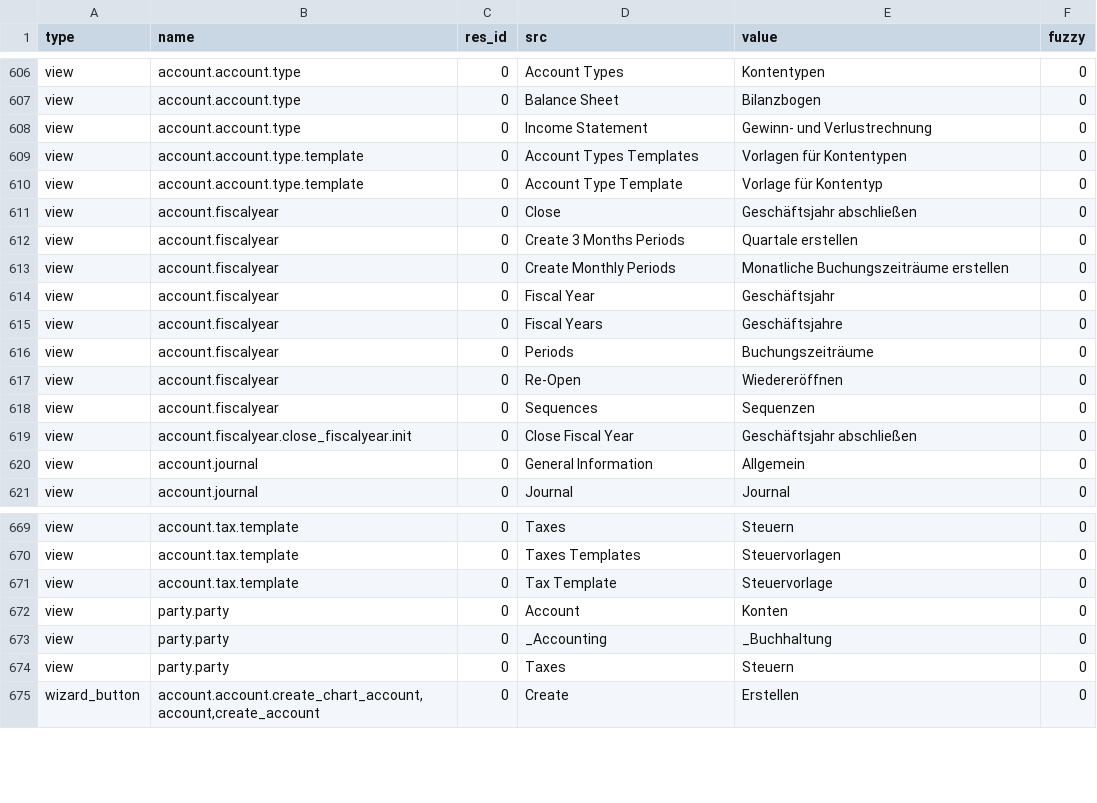
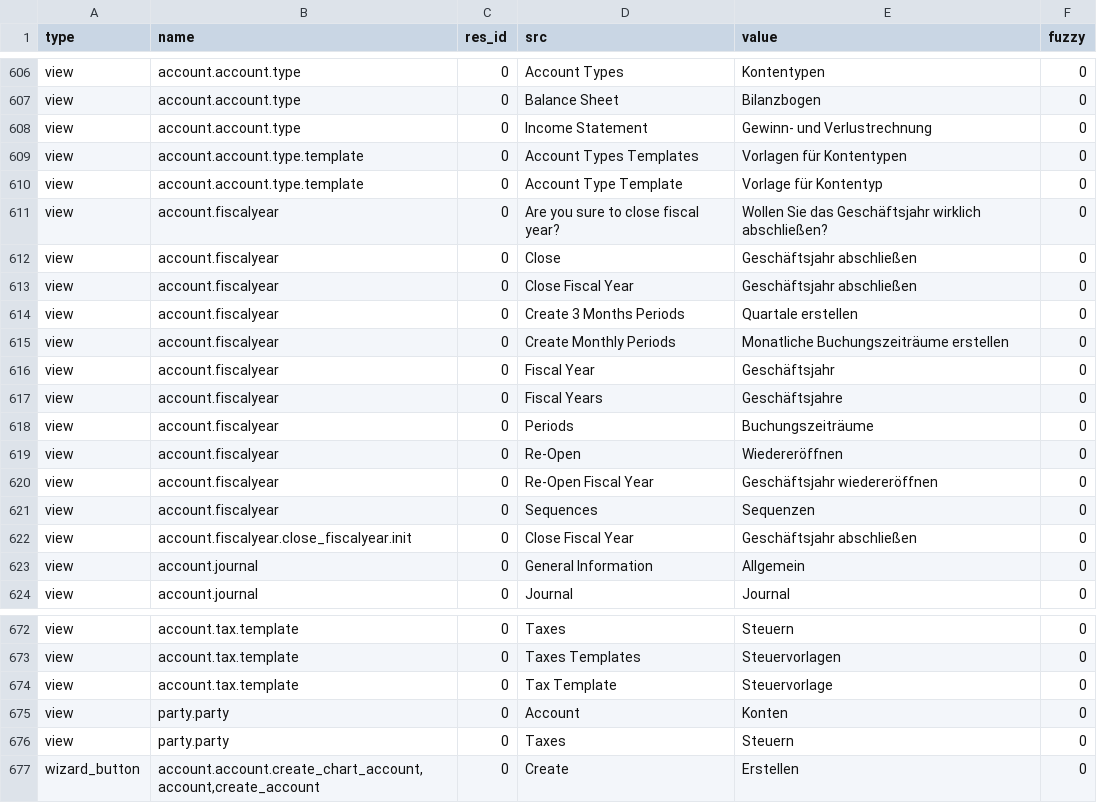
Before and after one commit to h4ck3rm1k3/account, a CSV file: de_DE.csv, drawn as a sheet; only a part is shown, gaps mark what is left out.

Commit message:
merge

```diff
--- a/de_DE.csv
+++ b/de_DE.csv
@@ -624,3 +624,5 @@ view,account.account.type.template,0,Account Types Templates,Vorlagen für Konte
 view,account.account.type.template,0,Account Type Template,Vorlage für Kontentyp,0
+view,account.fiscalyear,0,Are you sure to close fiscal year?,Wollen Sie das Geschäftsjahr wirklich abschließen?,0
 view,account.fiscalyear,0,Close,Geschäftsjahr abschließen,0
+view,account.fiscalyear,0,Close Fiscal Year,Geschäftsjahr abschließen,0
 view,account.fiscalyear,0,Create 3 Months Periods,Quartale erstellen,0
@@ -631,2 +633,3 @@ view,account.fiscalyear,0,Periods,Buchungszeiträume,0
 view,account.fiscalyear,0,Re-Open,Wiedereröffnen,0
+view,account.fiscalyear,0,Re-Open Fiscal Year,Geschäftsjahr wiedereröffnen,0
 view,account.fiscalyear,0,Sequences,Sequenzen,0
@@ -686,3 +689,2 @@ view,account.tax.template,0,Tax Template,Steuervorlage,0
 view,party.party,0,Account,Konten,0
-view,party.party,0,_Accounting,_Buchhaltung,0
 view,party.party,0,Taxes,Steuern,0
```
